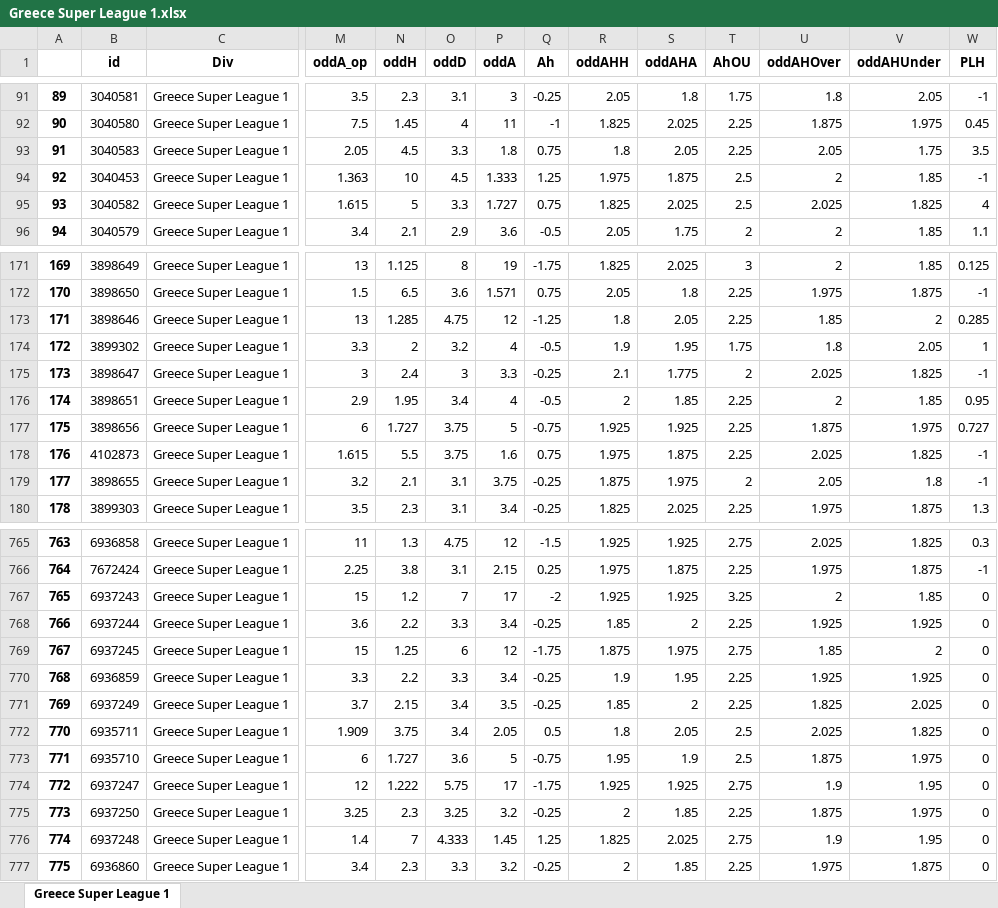
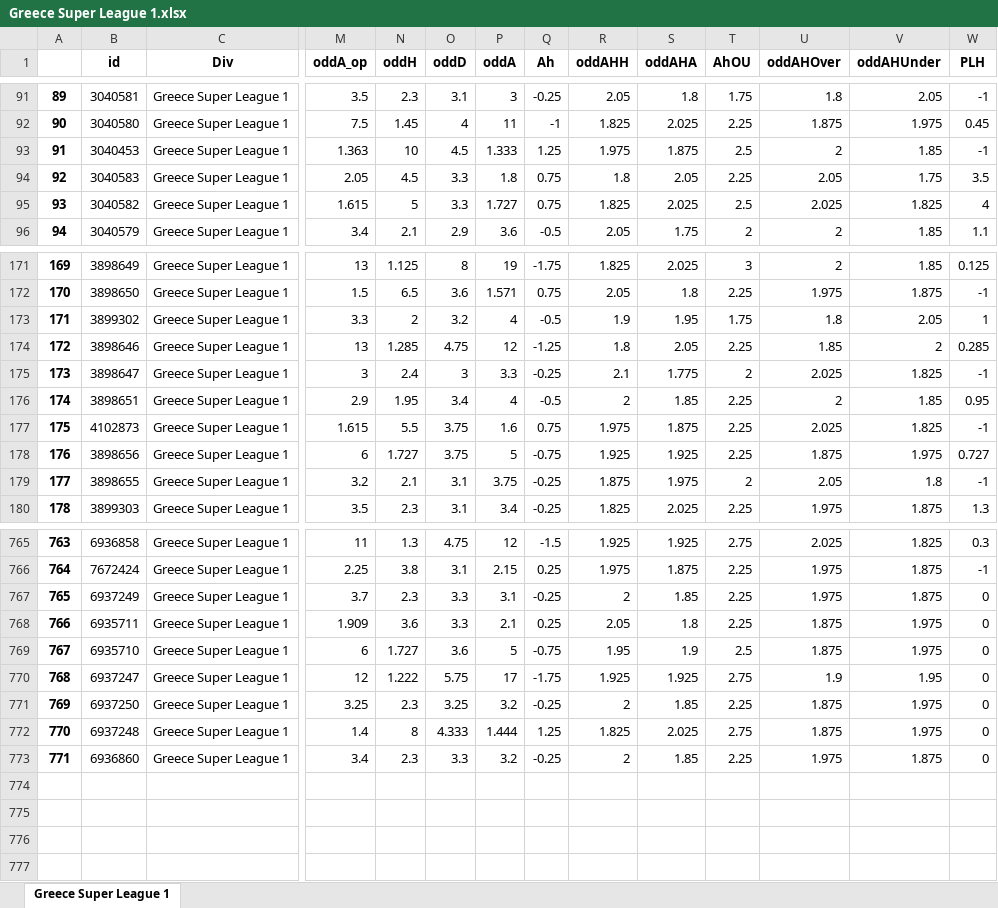
Before and after one commit to pedrogxbet/footdata, an Excel workbook: Greece Super League 1/Greece Super League 1.xlsx, sheet Greece Super League 1, drawn as a sheet; only a part is shown, gaps mark what is left out; values as stored, in another font and other column widths than the file's, no borders; removed rows and columns are numbered as before the commit, all else as after; rows hold the shown columns only; the diff covers the shown part only; the diff names each change by its address in the sheet, - before the commit and + after, or states it on an @@ line.

```diff
--- a/Greece Super League 1/Greece Super League 1.xlsx (sheet Greece Super League 1)
+++ b/Greece Super League 1/Greece Super League 1.xlsx (sheet Greece Super League 1)
@@ row 94 moved to row 93: 91 @@
@@ column A renumbered from row 94 down @@
@@ row 174 moved to row 173: 171 @@
@@ row 178 moved to row 177: 175 @@
-row 767: 765 | 6937243 | Greece Super League 1 | 15 | 1.2 | 7 | 17 | -2 | 1.925 | 1.925 | 3.25 | 2 | 1.85 | 0
-row 768: 766 | 6937244 | Greece Super League 1 | 3.6 | 2.2 | 3.3 | 3.4 | -0.25 | 1.85 | 2 | 2.25 | 1.925 | 1.925 | 0
-row 769: 767 | 6937245 | Greece Super League 1 | 15 | 1.25 | 6 | 12 | -1.75 | 1.875 | 1.975 | 2.75 | 1.85 | 2 | 0
-row 770: 768 | 6936859 | Greece Super League 1 | 3.3 | 2.2 | 3.3 | 3.4 | -0.25 | 1.9 | 1.95 | 2.25 | 1.925 | 1.925 | 0
-N767 (oddH): 2.15
+N767 (oddH): 2.3
-O767:O768 (oddD): 3.4
+O767:O768 (oddD): 3.3
-P767 (oddA): 3.5
+P767 (oddA): 3.1
-R767 (oddAHH): 1.85
+R767 (oddAHH): 2
-S767 (oddAHA): 2
+S767 (oddAHA): 1.85
-U767 (oddAHOver): 1.825
+U767 (oddAHOver): 1.975
-V767 (oddAHUnder): 2.025
+V767 (oddAHUnder): 1.875
-N768 (oddH): 3.75
+N768 (oddH): 3.6
-P768 (oddA): 2.05
+P768 (oddA): 2.1
-Q768 (Ah): 0.5
+Q768 (Ah): 0.25
-R768 (oddAHH): 1.8
+R768 (oddAHH): 2.05
-S768 (oddAHA): 2.05
+S768 (oddAHA): 1.8
-T768 (AhOU): 2.5
+T768 (AhOU): 2.25
-U768 (oddAHOver): 2.025
+U768 (oddAHOver): 1.875
-V768 (oddAHUnder): 1.825
+V768 (oddAHUnder): 1.975
-N772 (oddH): 7
+N772 (oddH): 8
-P772 (oddA): 1.45
+P772 (oddA): 1.444
-U772 (oddAHOver): 1.9
+U772 (oddAHOver): 1.875
-V772 (oddAHUnder): 1.95
+V772 (oddAHUnder): 1.975
```
Also changed, not shown: 24 moved rows elsewhere in this sheet, France Ligue 1/France Ligue 1.xlsx, Germany Bundesliga II/Germany Bundesliga II.xlsx, 21 other files.
